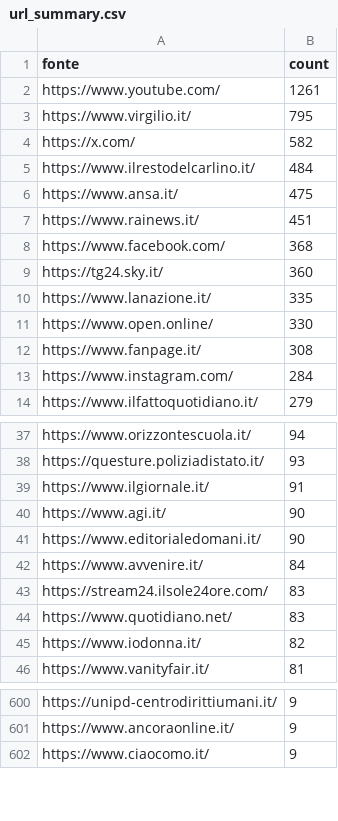
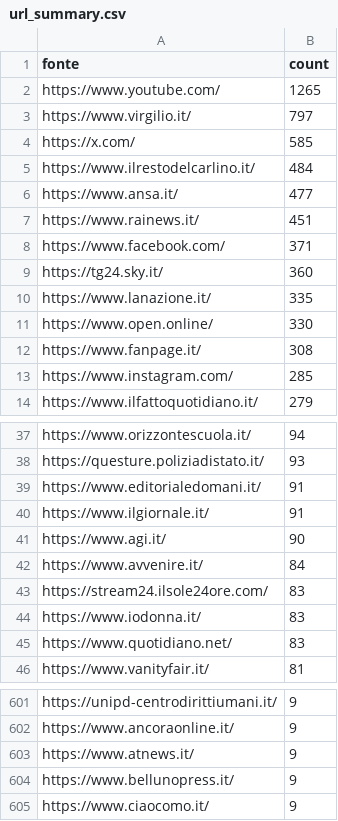
Before and after one commit to ondata/parole_che_uccidono, a CSV file: data/url_summary.csv, drawn as a sheet; only a part is shown, gaps mark what is left out; the diff covers the shown part only.

```diff
--- a/data/url_summary.csv
+++ b/data/url_summary.csv
@@ -1,9 +1,9 @@
 fonte,count
-https://www.youtube.com/,1261
-https://www.virgilio.it/,795
-https://x.com/,582
+https://www.youtube.com/,1265
+https://www.virgilio.it/,797
+https://x.com/,585
 https://www.ilrestodelcarlino.it/,484
-https://www.ansa.it/,475
+https://www.ansa.it/,477
 https://www.rainews.it/,451
-https://www.facebook.com/,368
+https://www.facebook.com/,371
 https://tg24.sky.it/,360
@@ -12,3 +12,3 @@ https://www.open.online/,330
 https://www.fanpage.it/,308
-https://www.instagram.com/,284
+https://www.instagram.com/,285
 https://www.ilfattoquotidiano.it/,279
@@ -38,9 +38,9 @@ https://www.orizzontescuola.it/,94
 https://questure.poliziadistato.it/,93
+https://www.editorialedomani.it/,91
 https://www.ilgiornale.it/,91
 https://www.agi.it/,90
-https://www.editorialedomani.it/,90
 https://www.avvenire.it/,84
 https://stream24.ilsole24ore.com/,83
+https://www.iodonna.it/,83
 https://www.quotidiano.net/,83
-https://www.iodonna.it/,82
 https://www.vanityfair.it/,81
@@ -601,2 +602,4 @@ https://unipd-centrodirittiumani.it/,9
 https://www.ancoraonline.it/,9
+https://www.atnews.it/,9
+https://www.bellunopress.it/,9
 https://www.ciaocomo.it/,9
```
Also changed, not shown: 32 added rows, 24 removed rows and 5 edited cells elsewhere in this file, 1 other file.
